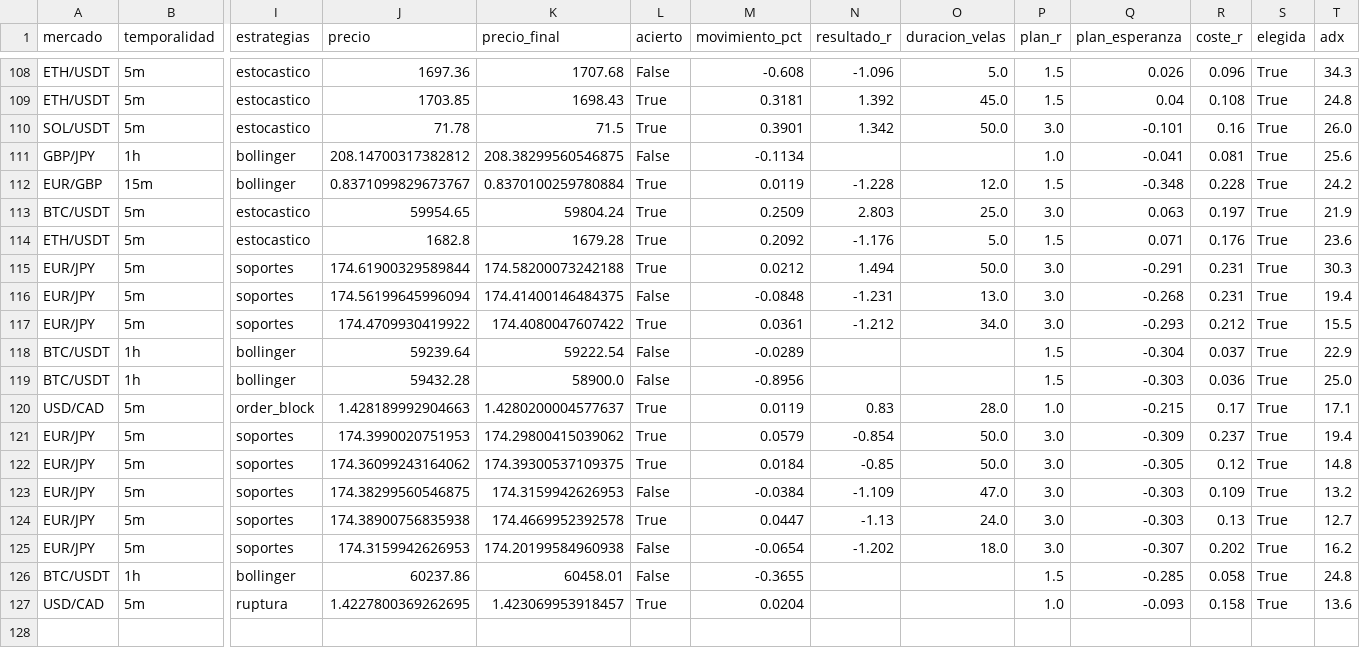
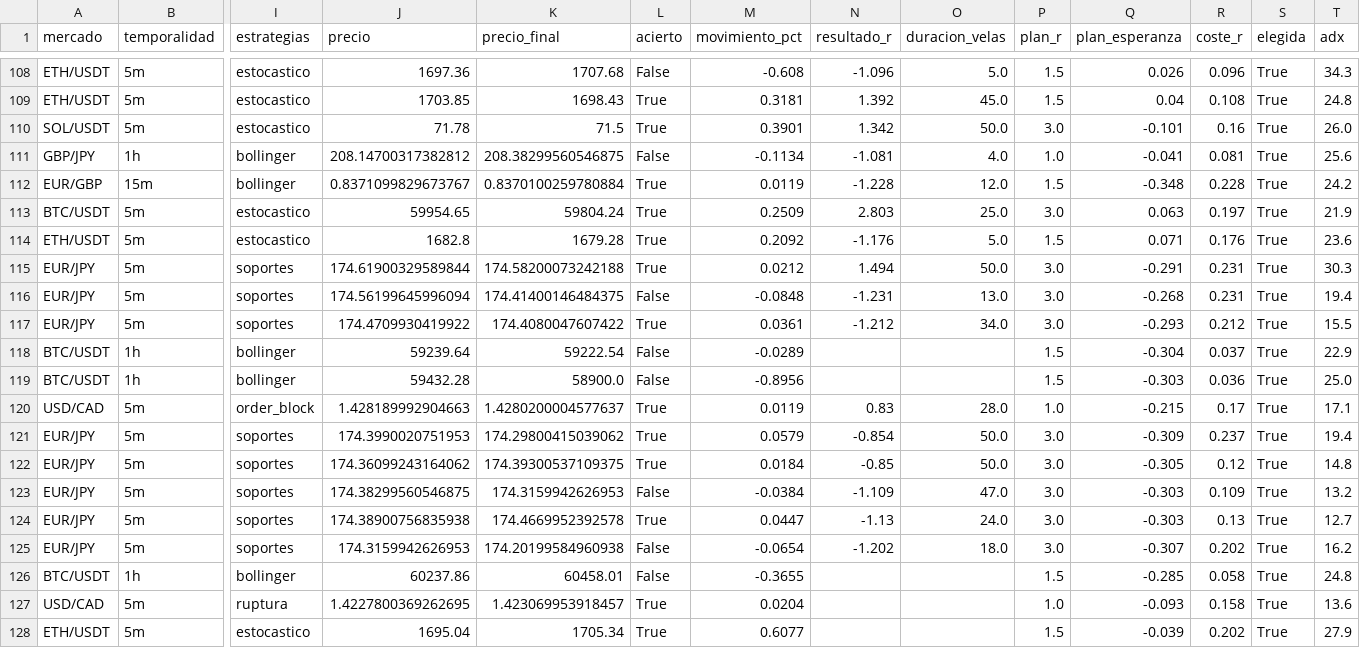
Before and after one commit to Andriuu20/analista-tecnico, a CSV file: vivo.csv, drawn as a sheet; only a part is shown, gaps mark what is left out; rows hold the shown columns only; the diff names each change by its address in the sheet, - before the commit and + after, or states it on an @@ line.

```diff
--- a/vivo.csv
+++ b/vivo.csv
-N111 (resultado_r): (empty)
+N111 (resultado_r): -1.081
-O111 (duracion_velas): (empty)
+O111 (duracion_velas): 4.0
+row 128: ETH/USDT | 5m | estocastico | 1695.04 | 1705.34 | True | 0.6077 |  |  | 1.5 | -0.039 | 0.202 | True | 27.9
```
Also changed, not shown: 2 other files.
